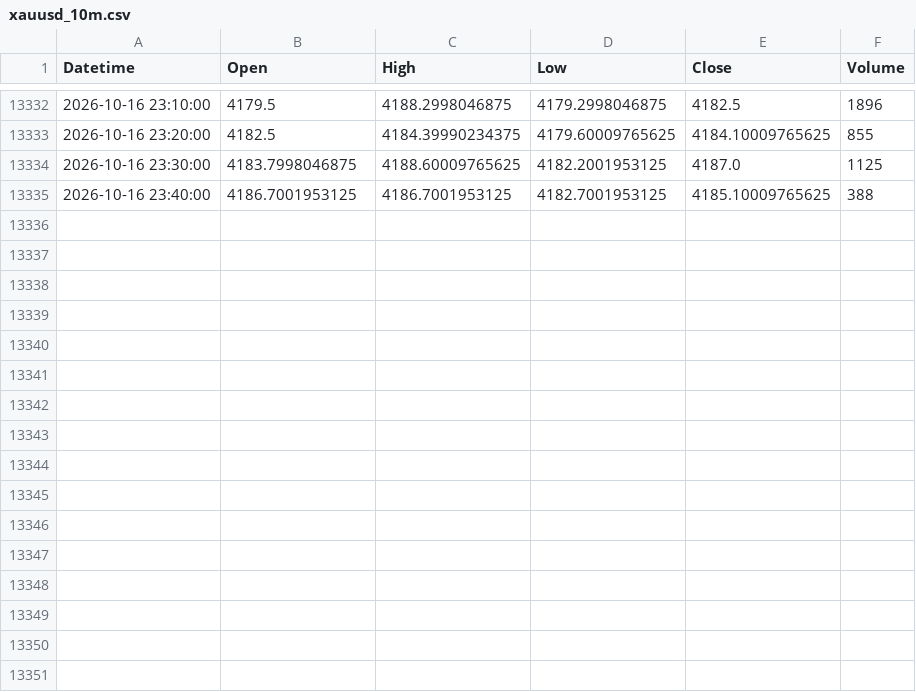
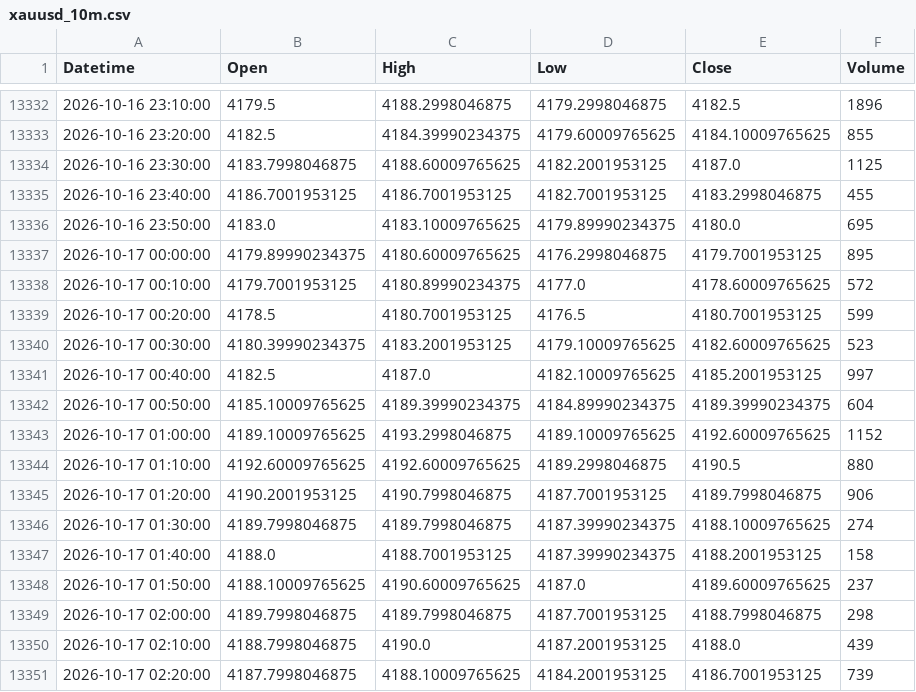
Before and after one commit to shikerkattiyar11-debug/xauusd-gold-data, a CSV file: data/xauusd_10m.csv, drawn as a sheet; only a part is shown, gaps mark what is left out.

```diff
--- a/data/xauusd_10m.csv
+++ b/data/xauusd_10m.csv
@@ -13334,2 +13334,18 @@ Datetime,Open,High,Low,Close,Volume
 2026-10-16 23:30:00,4183.7998046875,4188.60009765625,4182.2001953125,4187.0,1125
-2026-10-16 23:40:00,4186.7001953125,4186.7001953125,4182.7001953125,4185.10009765625,388
+2026-10-16 23:40:00,4186.7001953125,4186.7001953125,4182.7001953125,4183.2998046875,455
+2026-10-16 23:50:00,4183.0,4183.10009765625,4179.89990234375,4180.0,695
+2026-10-17 00:00:00,4179.89990234375,4180.60009765625,4176.2998046875,4179.7001953125,895
+2026-10-17 00:10:00,4179.7001953125,4180.89990234375,4177.0,4178.60009765625,572
+2026-10-17 00:20:00,4178.5,4180.7001953125,4176.5,4180.7001953125,599
+2026-10-17 00:30:00,4180.39990234375,4183.2001953125,4179.10009765625,4182.60009765625,523
+2026-10-17 00:40:00,4182.5,4187.0,4182.10009765625,4185.2001953125,997
+2026-10-17 00:50:00,4185.10009765625,4189.39990234375,4184.89990234375,4189.39990234375,604
+2026-10-17 01:00:00,4189.10009765625,4193.2998046875,4189.10009765625,4192.60009765625,1152
+2026-10-17 01:10:00,4192.60009765625,4192.60009765625,4189.2998046875,4190.5,880
+2026-10-17 01:20:00,4190.2001953125,4190.7998046875,4187.7001953125,4189.7998046875,906
+2026-10-17 01:30:00,4189.7998046875,4189.7998046875,4187.39990234375,4188.10009765625,274
+2026-10-17 01:40:00,4188.0,4188.7001953125,4187.39990234375,4188.2001953125,158
+2026-10-17 01:50:00,4188.10009765625,4190.60009765625,4187.0,4189.60009765625,237
+2026-10-17 02:00:00,4189.7998046875,4189.7998046875,4187.7001953125,4188.7998046875,298
+2026-10-17 02:10:00,4188.7998046875,4190.0,4187.2001953125,4188.0,439
+2026-10-17 02:20:00,4187.7998046875,4188.10009765625,4184.2001953125,4186.7001953125,739
```
Also changed, not shown: data/xauusd_15m.csv, data/xauusd_1d.csv, 3 other files.
